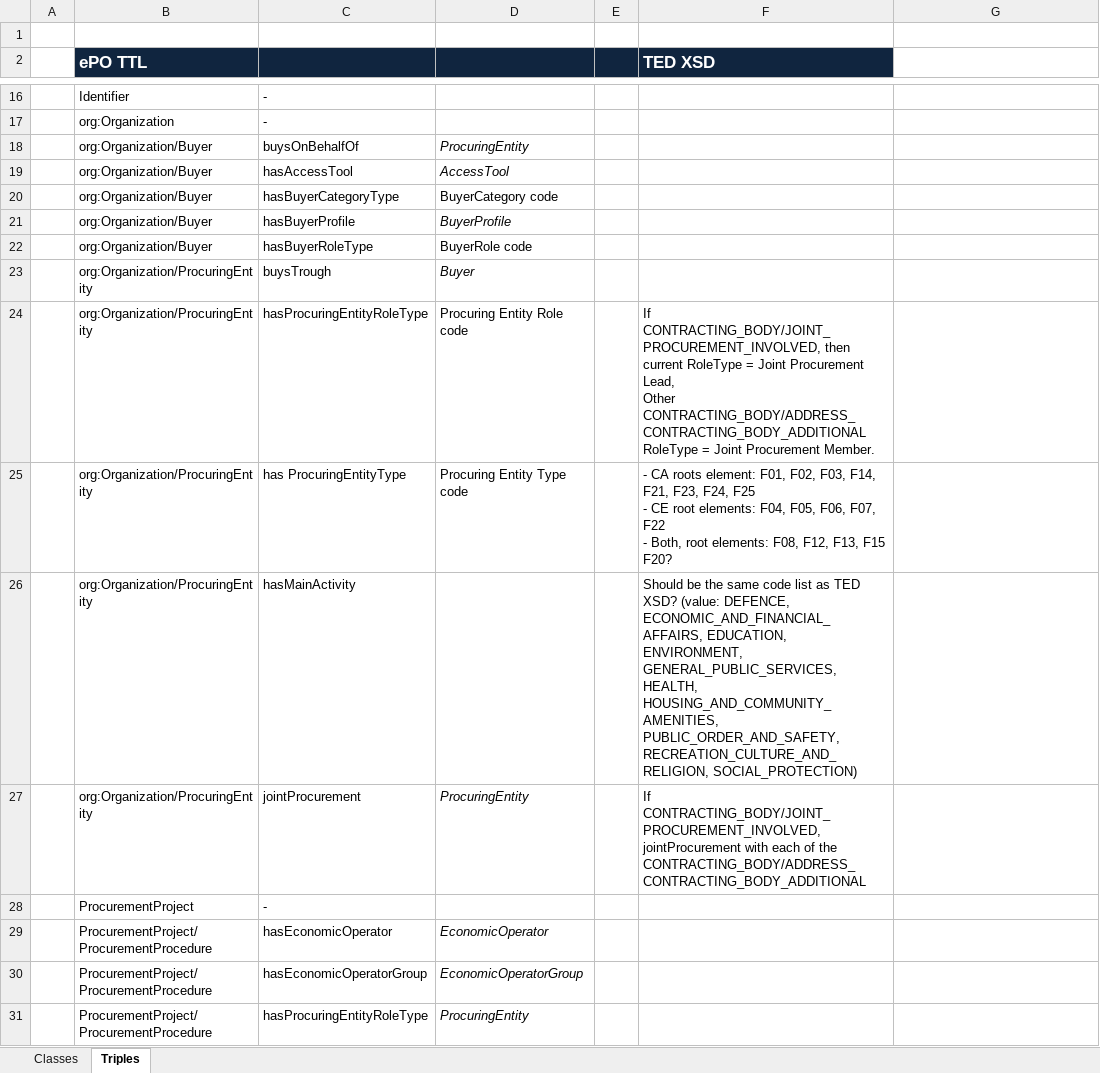
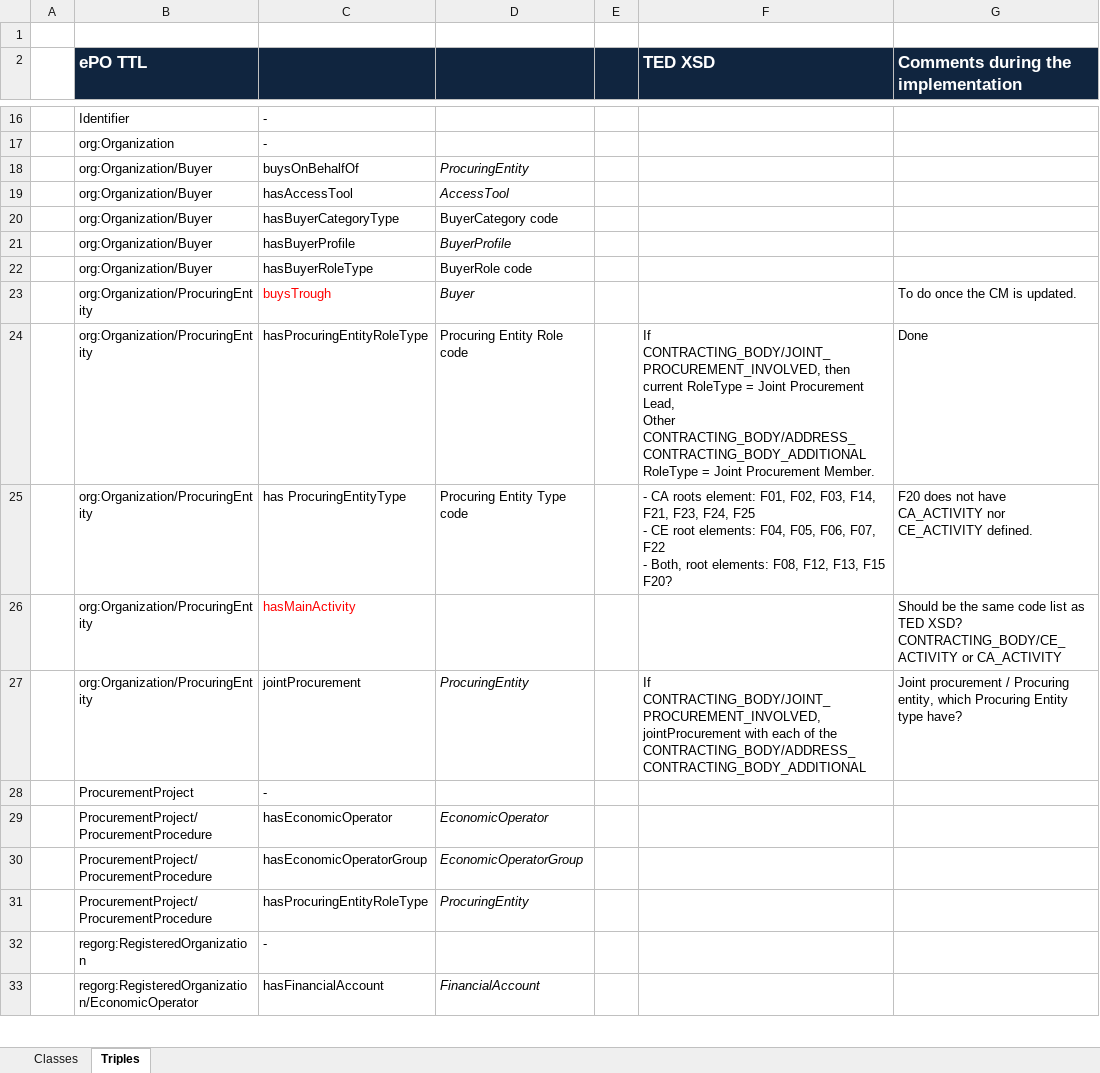
Before and after one commit to eProcurement-everis/ePO, an Excel workbook: 05_Implementation/PoC/Mapping TED XML to ePO.xlsx, sheet Triples, drawn as a sheet; only a part is shown, gaps mark what is left out; the shorter side is filled out with more unchanged rows; values as stored, in another font and other column widths than the file's, no borders; the diff names each change by its address in the sheet, - before the commit and + after, or states it on an @@ line.

Commit message:
Questions related to ProcruingEntity transformation

```diff
--- a/05_Implementation/PoC/Mapping TED XML to ePO.xlsx (sheet Triples)
+++ b/05_Implementation/PoC/Mapping TED XML to ePO.xlsx (sheet Triples)
-G2: (empty)
+G2: Comments during the implementation
-G2 fill: none
+G2 fill: #10253F
-C23 text colour: black
+C23 text colour: #FF0000
-G23: (empty)
+G23: To do once the CM is updated.
-G24: (empty)
+G24: Done
-G25: (empty)
+G25: F20 does not have CA_ACTIVITY nor CE_ACTIVITY defined.
-C26 text colour: black
+C26 text colour: #FF0000
-F26 (TED XSD): Should be the same code list as TED XSD? (value: DEFENCE, ECONOMIC_AND_FINANCIAL_AFFAIRS, EDUCATION, ENVIRONMENT, GENERAL_PUBLIC_SERVICES, HEALTH, HOUSING_AND_COMMUNITY_AMENITIES, PUBLIC_ORDER_AND_SAFETY, RECREATION_CULTURE_AND_RELIGION, SOCIAL_PROTECTION)
+F26 (TED XSD): (empty)
-G26: (empty)
+G26: Should be the same code list as TED XSD? CONTRACTING_BODY/CE_ACTIVITY or CA_ACTIVITY
-G27: (empty)
+G27: Joint procurement / Procuring entity, which Procuring Entity type have?
```
